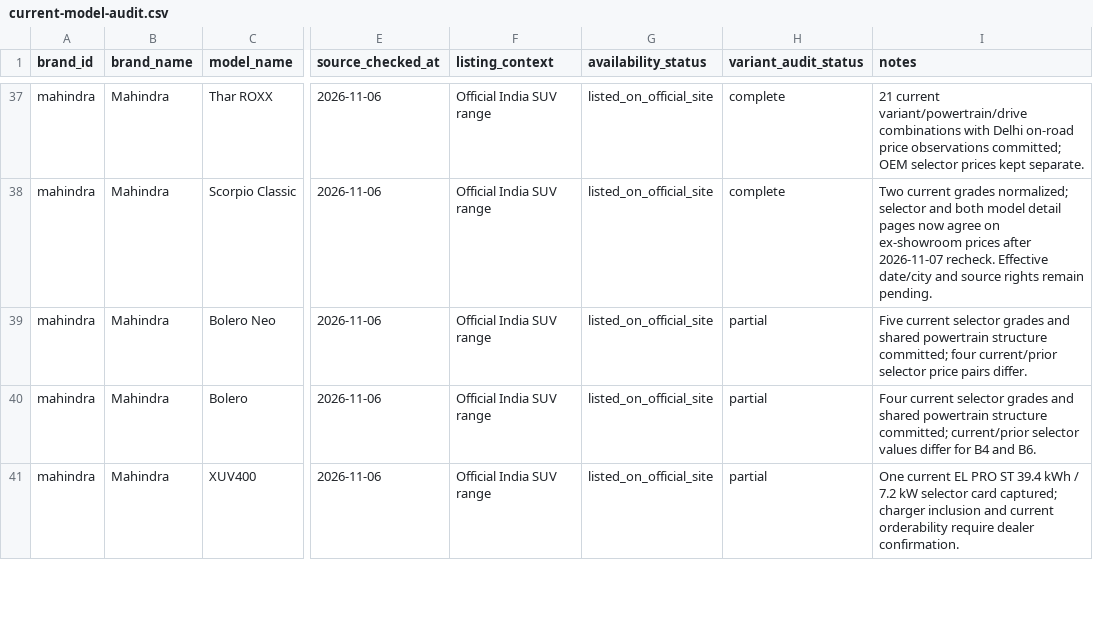
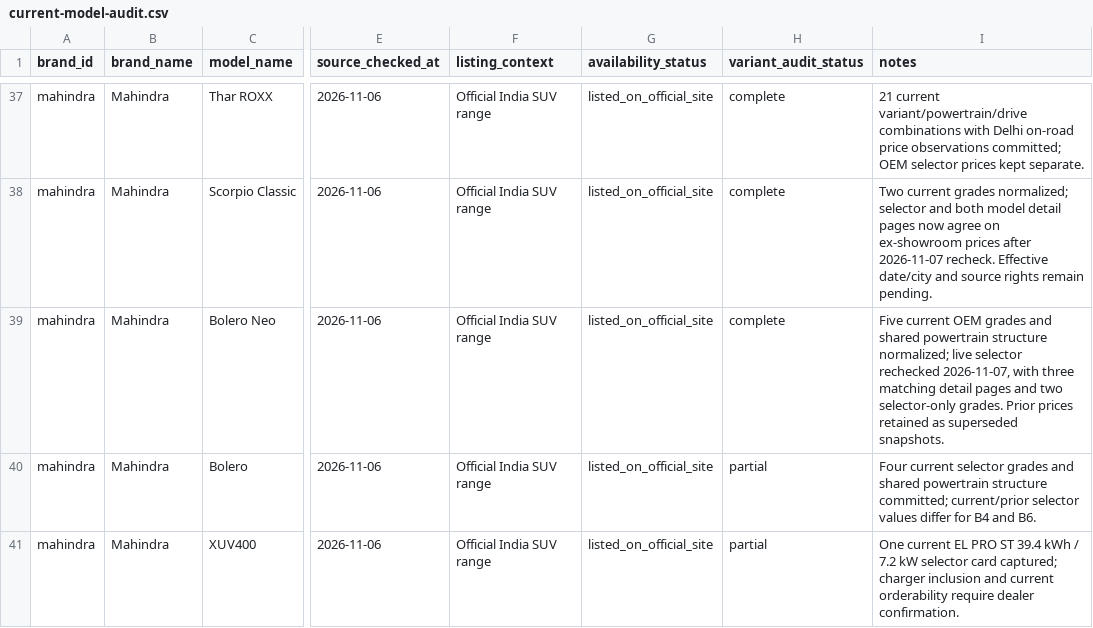
Before and after one commit to itrunks/motivo, a CSV file: data/current-model-audit.csv, drawn as a sheet; only a part is shown, gaps mark what is left out; the diff names each change by its address in the sheet, - before the commit and + after, or states it on an @@ line.

Commit message:
audit: complete Bolero Neo current price reconciliation

```diff
--- a/data/current-model-audit.csv
+++ b/data/current-model-audit.csv
-H39 (variant_audit_status): partial
+H39 (variant_audit_status): complete
-I39 (notes): Five current selector grades and shared powertrain structure committed; four current/prior selector price pairs differ.
+I39 (notes): Five current OEM grades and shared powertrain structure normalized; live selector rechecked 2026-11-07, with three matching detail pages and two selector-only grades. Prior prices retained as superseded snapshots.
```
